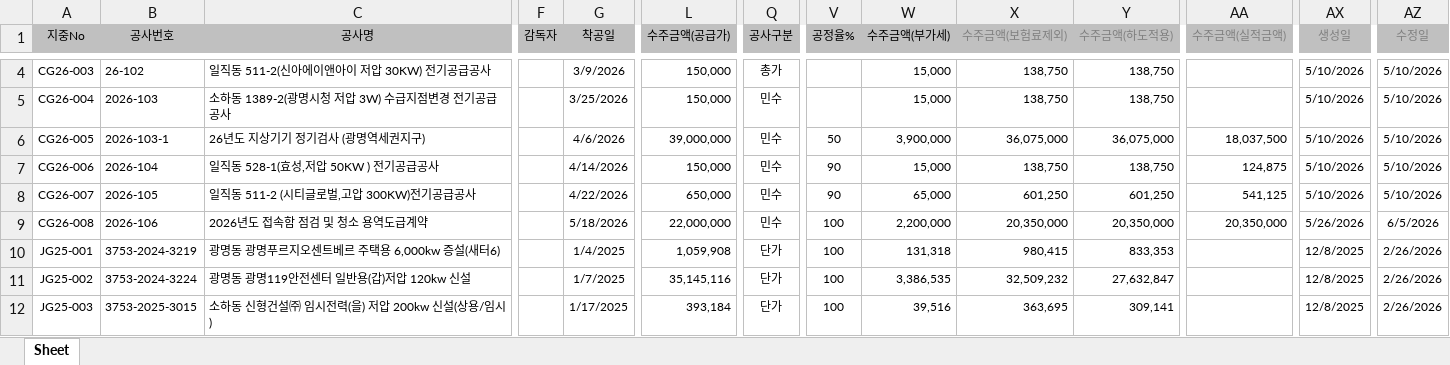
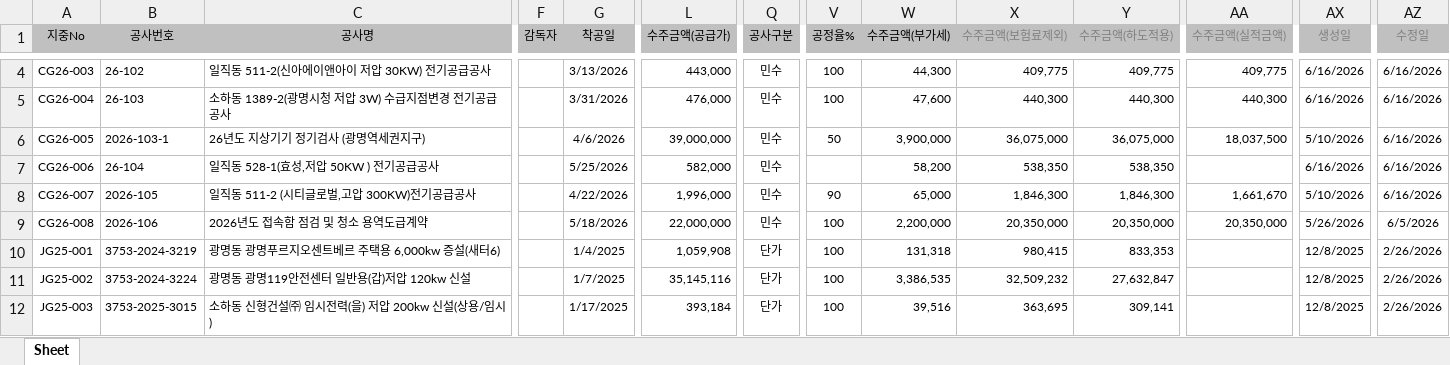
Before and after one commit to sunghyun123/yjs_ERP, an Excel workbook: 수주대장조회.xlsx, sheet Sheet, drawn as a sheet; only a part is shown, gaps mark what is left out; values as stored, in another font and other column widths than the file's, no borders; the diff covers the shown part only; the diff names each change by its address in the sheet, - before the commit and + after, or states it on an @@ line.

```diff
--- a/수주대장조회.xlsx (sheet Sheet)
+++ b/수주대장조회.xlsx (sheet Sheet)
-G4 (착공일): 3/9/2026
+G4 (착공일): 3/13/2026
-L4 (수주금액(공급가)): 150,000
+L4 (수주금액(공급가)): 443,000
-Q4 (공사구분): 총가
+Q4 (공사구분): 민수
-V4:V5 (공정율%): (empty)
+V4:V5 (공정율%): 100
-W4 (수주금액(부가세)): 15,000
+W4 (수주금액(부가세)): 44,300
-X4 (수주금액(보험료제외)): 138,750
+X4 (수주금액(보험료제외)): 409,775
-Y4 (수주금액(하도적용)): 138,750
+Y4 (수주금액(하도적용)): 409,775
-AA4 (수주금액(실적금액)): (empty)
+AA4 (수주금액(실적금액)): 409,775
-AX4:AX5 (생성일): 5/10/2026
+AX4:AX5 (생성일): 6/16/2026
-AZ4:AZ8 (수정일): 5/10/2026
+AZ4:AZ8 (수정일): 6/16/2026
-B5 (공사번호): 2026-103
+B5 (공사번호): 26-103
-G5 (착공일): 3/25/2026
+G5 (착공일): 3/31/2026
-L5 (수주금액(공급가)): 150,000
+L5 (수주금액(공급가)): 476,000
-W5 (수주금액(부가세)): 15,000
+W5 (수주금액(부가세)): 47,600
-X5 (수주금액(보험료제외)): 138,750
+X5 (수주금액(보험료제외)): 440,300
-Y5 (수주금액(하도적용)): 138,750
+Y5 (수주금액(하도적용)): 440,300
-AA5 (수주금액(실적금액)): (empty)
+AA5 (수주금액(실적금액)): 440,300
-B7 (공사번호): 2026-104
+B7 (공사번호): 26-104
-G7 (착공일): 4/14/2026
+G7 (착공일): 5/25/2026
-L7 (수주금액(공급가)): 150,000
+L7 (수주금액(공급가)): 582,000
-V7 (공정율%): 90
+V7 (공정율%): (empty)
-W7 (수주금액(부가세)): 15,000
+W7 (수주금액(부가세)): 58,200
-X7 (수주금액(보험료제외)): 138,750
+X7 (수주금액(보험료제외)): 538,350
-Y7 (수주금액(하도적용)): 138,750
+Y7 (수주금액(하도적용)): 538,350
-AA7 (수주금액(실적금액)): 124,875
+AA7 (수주금액(실적금액)): (empty)
-AX7 (생성일): 5/10/2026
+AX7 (생성일): 6/16/2026
-L8 (수주금액(공급가)): 650,000
+L8 (수주금액(공급가)): 1,996,000
-X8 (수주금액(보험료제외)): 601,250
+X8 (수주금액(보험료제외)): 1,846,300
-Y8 (수주금액(하도적용)): 601,250
+Y8 (수주금액(하도적용)): 1,846,300
-AA8 (수주금액(실적금액)): 541,125
+AA8 (수주금액(실적금액)): 1,661,670
```
Also changed, not shown: 1 added row, 2 removed rows and 31 edited cells elsewhere in this sheet, 공사현황.xlsx, 투입실적현황.xlsx, 6 other files.
